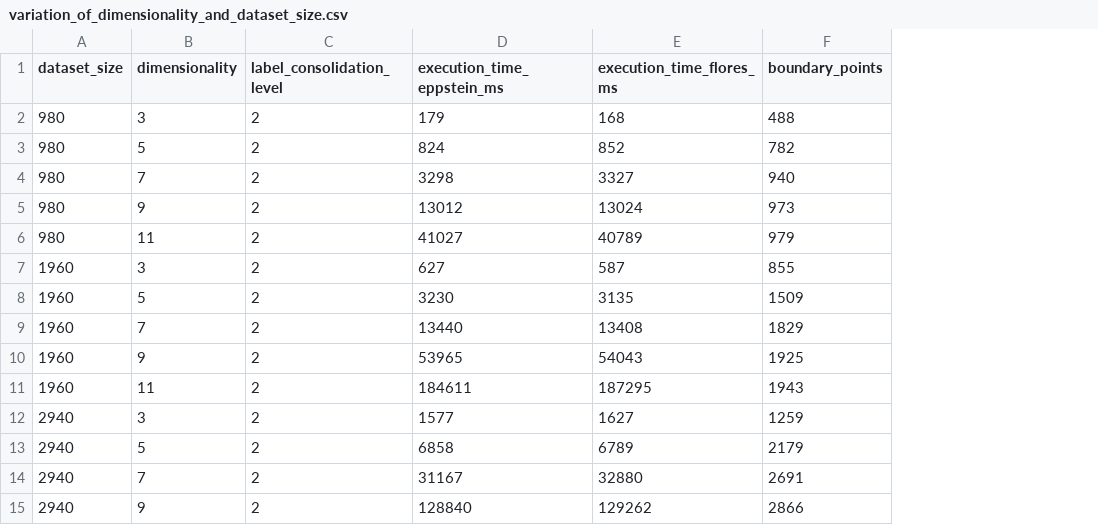
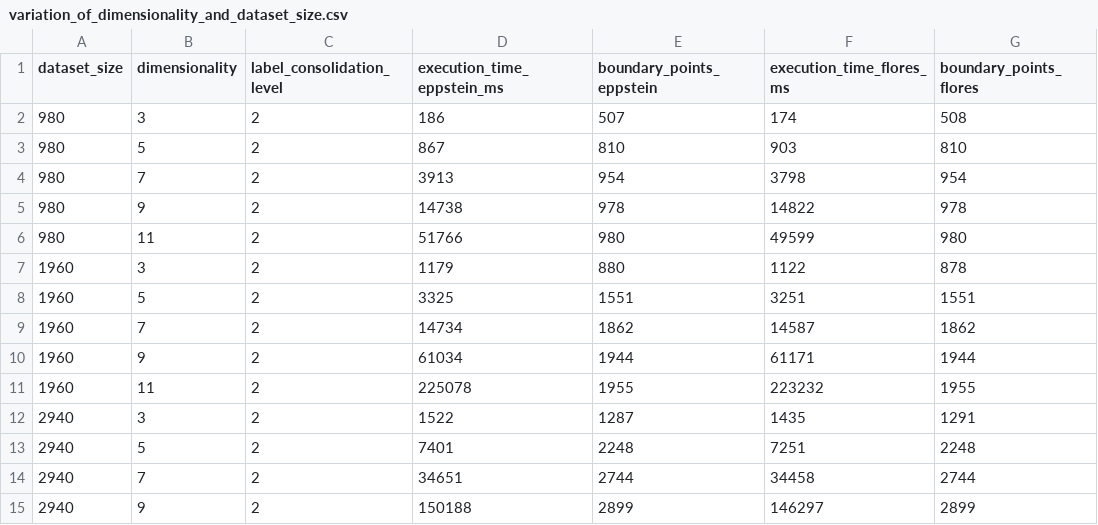
Before and after one commit to alexei-R/RelevantPointsForNearestNeighborClassification, a CSV file: measurements/variation_of_dimensionality_and_dataset_size.csv, drawn as a sheet; only a part is shown; removed rows and columns are numbered as before the commit, all else as after; the diff covers the shown part only; the diff names each change by its address in the sheet, - before the commit and + after, or states it on an @@ line.

Commit message:
Update scripts to output the number of found border points for both algorithms for comparison and update the measurement data.

```diff
--- a/measurements/variation_of_dimensionality_and_dataset_size.csv
+++ b/measurements/variation_of_dimensionality_and_dataset_size.csv
+column E (boundary_points_eppstein), rows 2-15: 507 | 810 | 954 | 978 | 980 | 880 | 1551 | 1862 | 1944 | 1955 | 1287 | 2248 | 2744 | 2899
-column F (boundary_points), rows 2-15: 488 | 782 | 940 | 973 | 979 | 855 | 1509 | 1829 | 1925 | 1943 | 1259 | 2179 | 2691 | 2866
+column G (boundary_points_flores), rows 2-15: 508 | 810 | 954 | 978 | 980 | 878 | 1551 | 1862 | 1944 | 1955 | 1291 | 2248 | 2744 | 2899
-D2 (execution_time_eppstein_ms): 179
+D2 (execution_time_eppstein_ms): 186
-F2 (execution_time_flores_ms): 168
+F2 (execution_time_flores_ms): 174
-D3 (execution_time_eppstein_ms): 824
+D3 (execution_time_eppstein_ms): 867
-F3 (execution_time_flores_ms): 852
+F3 (execution_time_flores_ms): 903
-D4 (execution_time_eppstein_ms): 3298
+D4 (execution_time_eppstein_ms): 3913
-F4 (execution_time_flores_ms): 3327
+F4 (execution_time_flores_ms): 3798
-D5 (execution_time_eppstein_ms): 13012
+D5 (execution_time_eppstein_ms): 14738
-F5 (execution_time_flores_ms): 13024
+F5 (execution_time_flores_ms): 14822
-D6 (execution_time_eppstein_ms): 41027
+D6 (execution_time_eppstein_ms): 51766
-F6 (execution_time_flores_ms): 40789
+F6 (execution_time_flores_ms): 49599
-D7 (execution_time_eppstein_ms): 627
+D7 (execution_time_eppstein_ms): 1179
-F7 (execution_time_flores_ms): 587
+F7 (execution_time_flores_ms): 1122
-D8 (execution_time_eppstein_ms): 3230
+D8 (execution_time_eppstein_ms): 3325
-F8 (execution_time_flores_ms): 3135
+F8 (execution_time_flores_ms): 3251
-D9 (execution_time_eppstein_ms): 13440
+D9 (execution_time_eppstein_ms): 14734
-F9 (execution_time_flores_ms): 13408
+F9 (execution_time_flores_ms): 14587
-D10 (execution_time_eppstein_ms): 53965
+D10 (execution_time_eppstein_ms): 61034
-F10 (execution_time_flores_ms): 54043
+F10 (execution_time_flores_ms): 61171
-D11 (execution_time_eppstein_ms): 184611
+D11 (execution_time_eppstein_ms): 225078
-F11 (execution_time_flores_ms): 187295
+F11 (execution_time_flores_ms): 223232
-D12 (execution_time_eppstein_ms): 1577
+D12 (execution_time_eppstein_ms): 1522
-F12 (execution_time_flores_ms): 1627
+F12 (execution_time_flores_ms): 1435
-D13 (execution_time_eppstein_ms): 6858
+D13 (execution_time_eppstein_ms): 7401
-F13 (execution_time_flores_ms): 6789
+F13 (execution_time_flores_ms): 7251
-D14 (execution_time_eppstein_ms): 31167
+D14 (execution_time_eppstein_ms): 34651
-F14 (execution_time_flores_ms): 32880
+F14 (execution_time_flores_ms): 34458
-D15 (execution_time_eppstein_ms): 128840
+D15 (execution_time_eppstein_ms): 150188
-F15 (execution_time_flores_ms): 129262
+F15 (execution_time_flores_ms): 146297
```
Also changed, not shown: 22 edited cells elsewhere in this file, measurements/variation_of_dimensionality_and_label_consolidation_level.csv, 3 other files.
